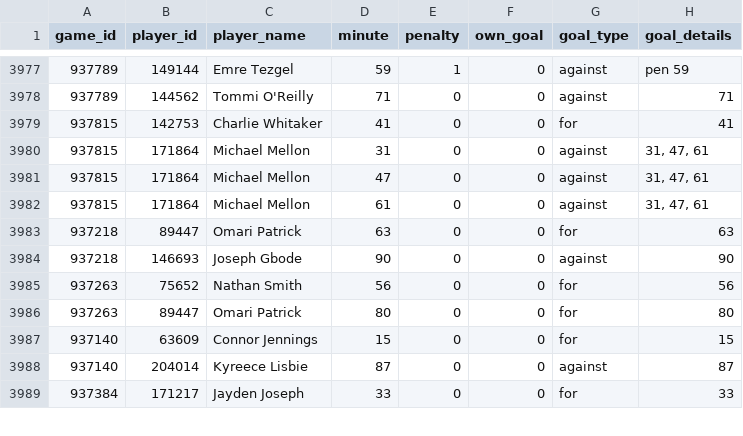
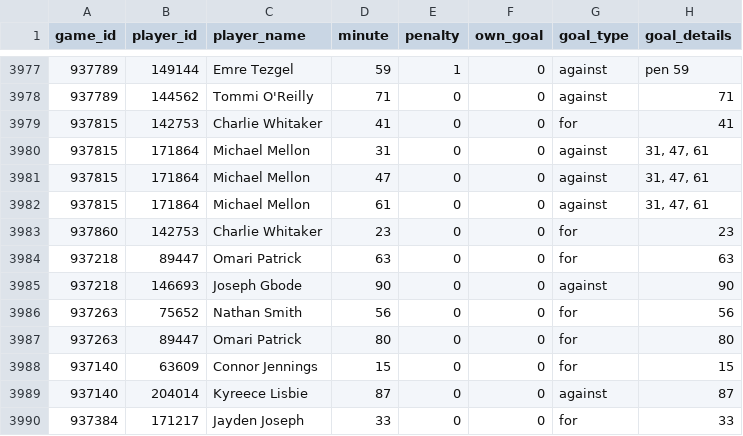
Before and after one commit to petebrown/scrape-goals, a CSV file: data/goals.csv, drawn as a sheet; only a part is shown, gaps mark what is left out.

```diff
--- a/data/goals.csv
+++ b/data/goals.csv
@@ -3982,2 +3982,3 @@ game_id,player_id,player_name,minute,penalty,own_goal,goal_type,goal_details
 937815,171864,Michael Mellon,61,0,0,against,"31, 47, 61"
+937860,142753,Charlie Whitaker,23,0,0,for,23
 937218,89447,Omari Patrick,63,0,0,for,63
```
